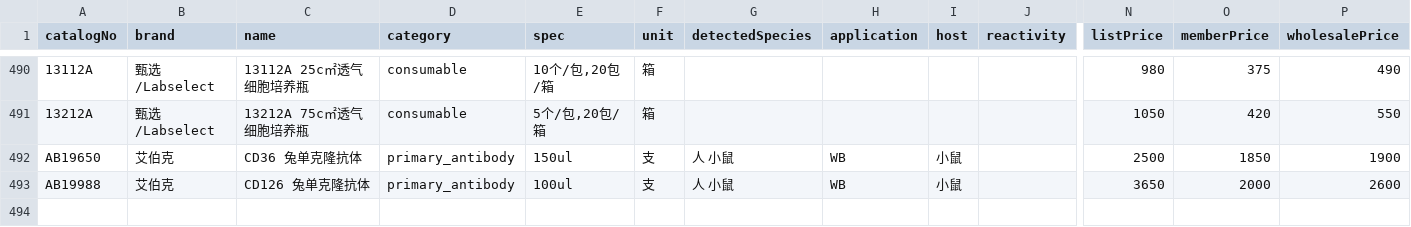
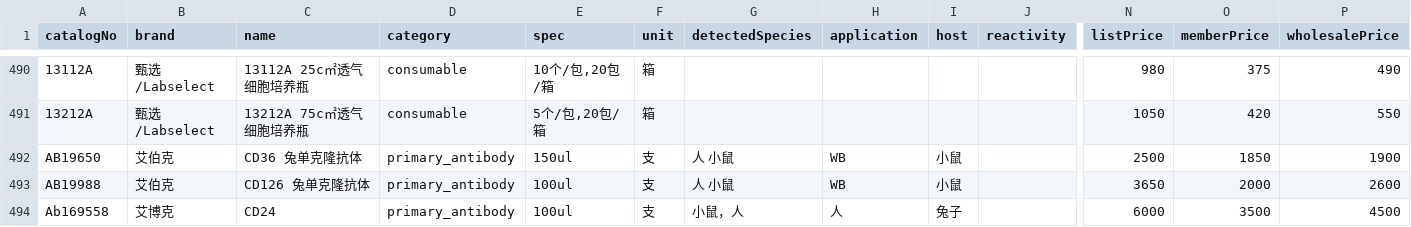
Before and after one commit to luguo1969/products, a CSV file: products.csv, drawn as a sheet; only a part is shown, gaps mark what is left out; rows hold the shown columns only; the diff names each change by its address in the sheet, - before the commit and + after, or states it on an @@ line.

Commit message:
更新产品数据 2026/6/17 09:37:59

```diff
--- a/products.csv
+++ b/products.csv
+row 494: Ab169558 | 艾博克 | CD24 | primary_antibody | 100ul | 支 | 小鼠，人 | 人 | 兔子 |  | 6000 | 3500 | 4500
```
